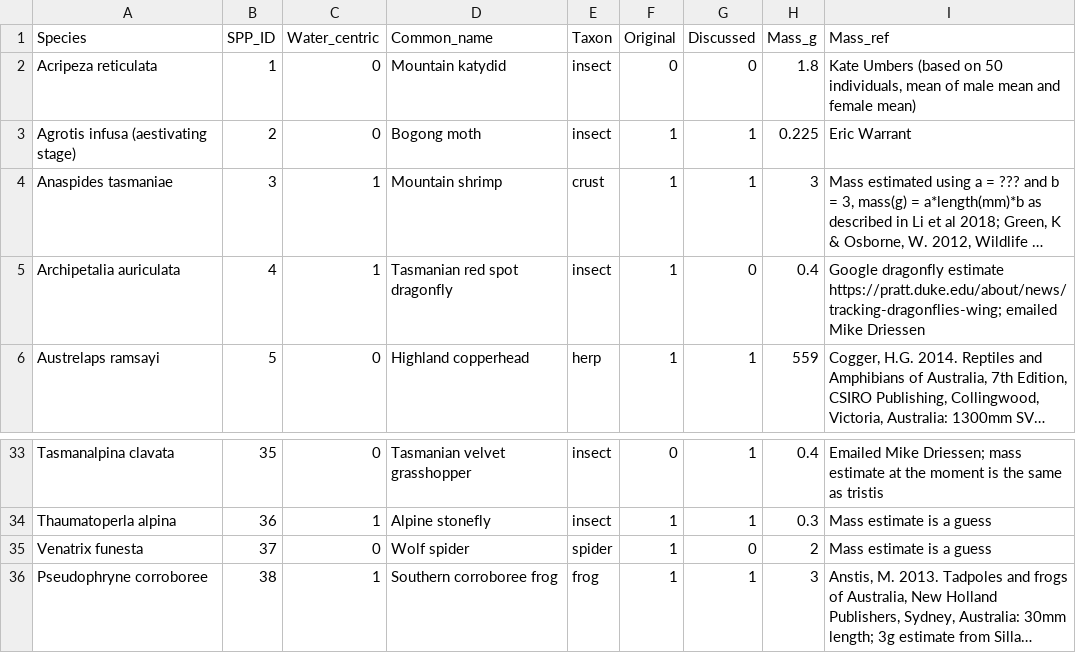
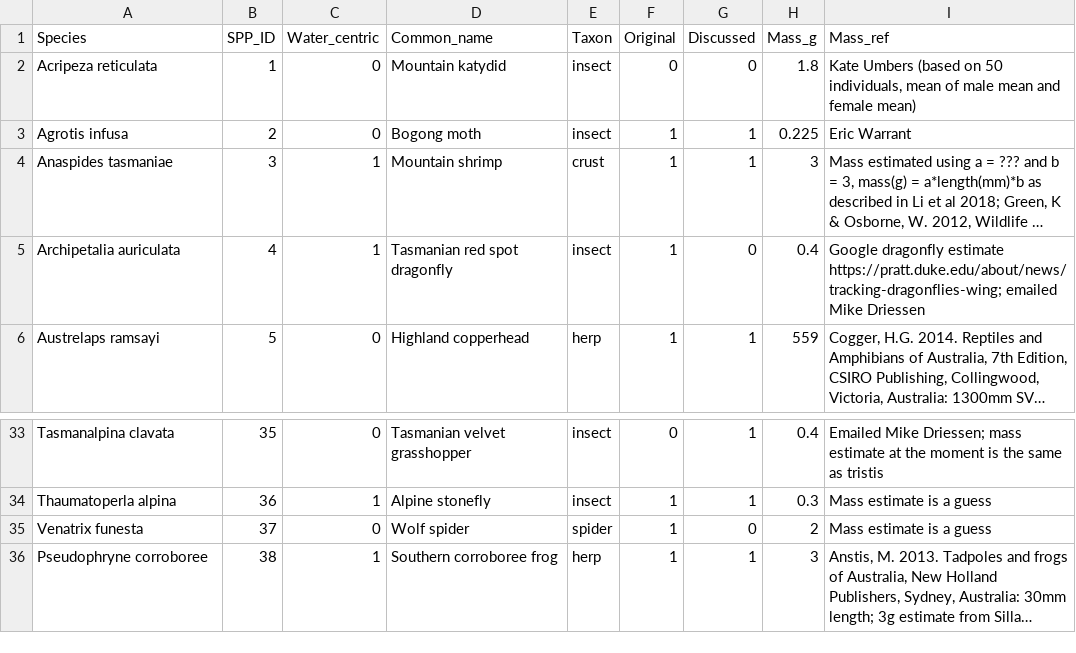
Before and after one commit to jscamac/Alpine_Elicitation_Project, a CSV file: raw_data/animal_data/animal_trait_data.csv, drawn as a sheet; only a part is shown, gaps mark what is left out; long unchanged cells end in …; the diff names each change by its address in the sheet, - before the commit and + after, or states it on an @@ line.

```diff
--- a/raw_data/animal_data/animal_trait_data.csv
+++ b/raw_data/animal_data/animal_trait_data.csv
-A3 (Species): Agrotis infusa (aestivating stage)
+A3 (Species): Agrotis infusa
-E36 (Taxon): frog
+E36 (Taxon): herp
```
Also changed, not shown: 11 other files.
